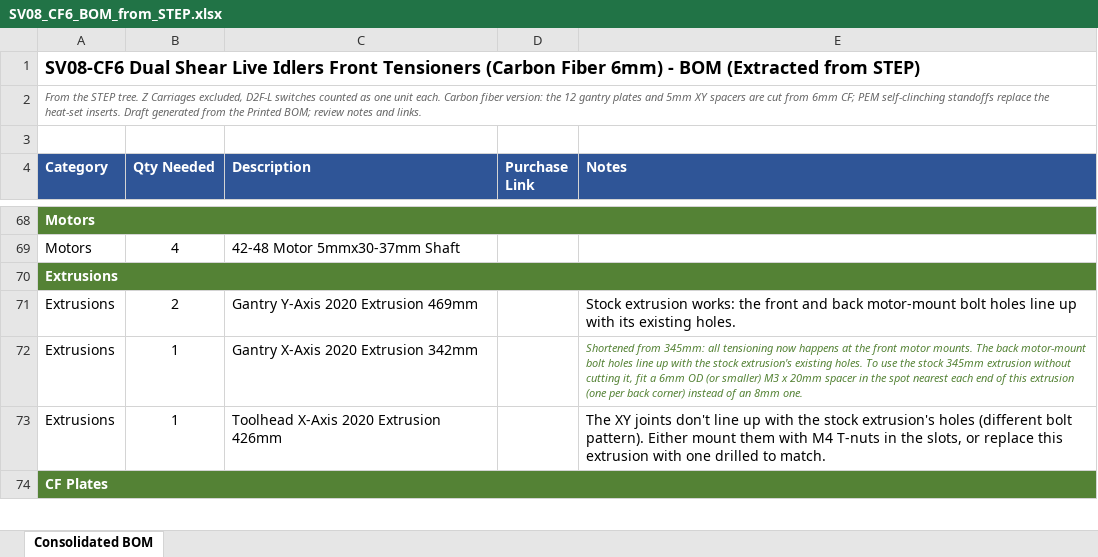
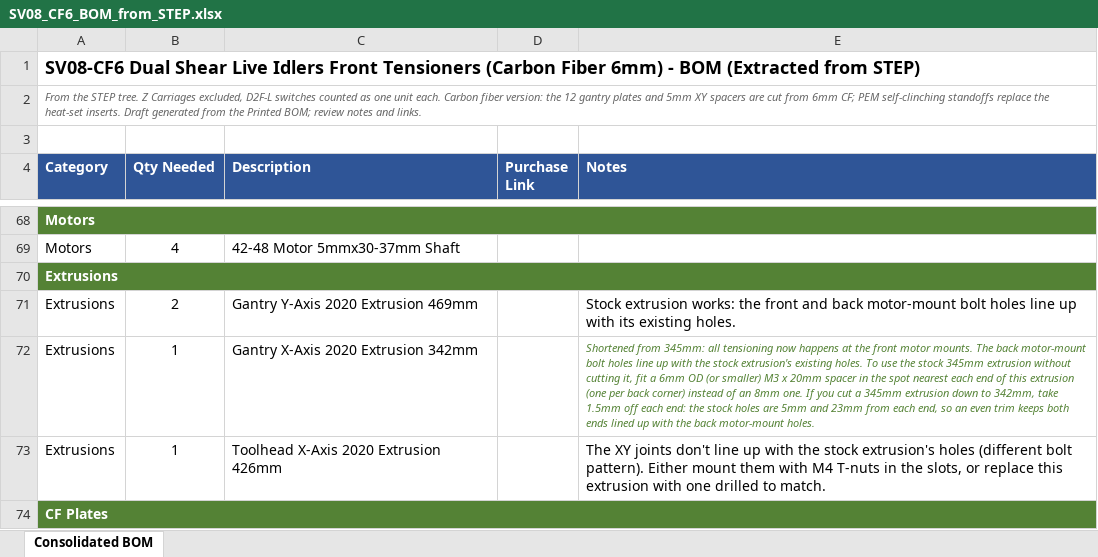
Before and after one commit to MASantangelo/SV08-Enhanced-Gantry-Projects, an Excel workbook: CF Version/SV08_CF6_BOM_from_STEP.xlsx, sheet Consolidated BOM, drawn as a sheet; only a part is shown, gaps mark what is left out; values as stored, in another font and other column widths than the file's, no borders; the diff names each change by its address in the sheet, - before the commit and + after, or states it on an @@ line.

```diff
--- a/CF Version/SV08_CF6_BOM_from_STEP.xlsx (sheet Consolidated BOM)
+++ b/CF Version/SV08_CF6_BOM_from_STEP.xlsx (sheet Consolidated BOM)
-E72 (Notes): …8mm one.
+E72 (Notes): …8mm one. If you cut a 345mm extrusion down to 342mm, take 1.5mm off each end: the stock holes are 5mm and 23mm from each end, so an even trim keeps both ends lined up with the back motor-mount holes.
```
Also changed, not shown: Metal Version/SV08_M5_BOM_from_STEP.xlsx, Printed Version/SV08_P6_Printed_BOM_from_STEP.xlsx, 47 other files.
